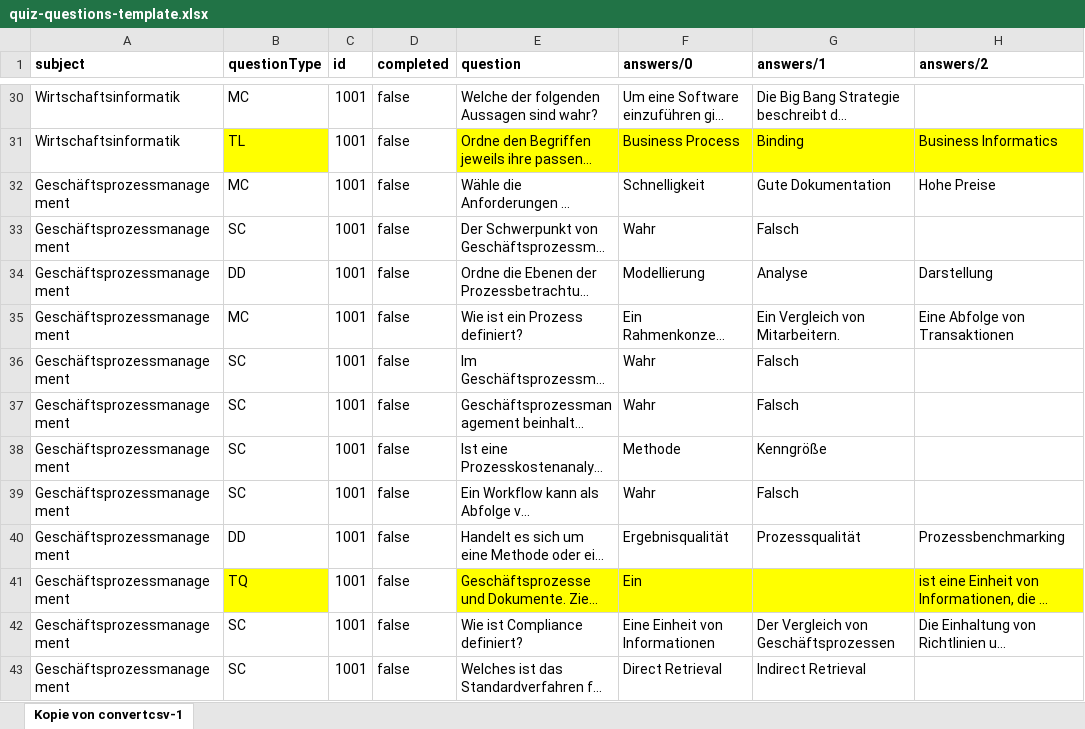
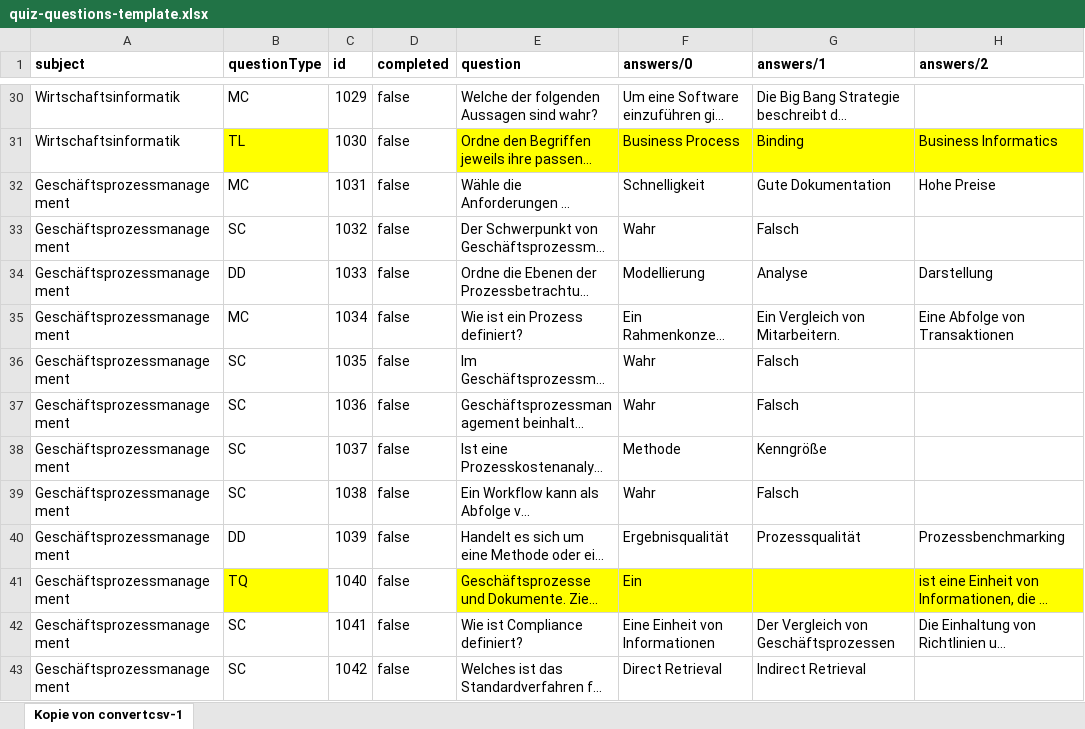
Before and after one commit to imbitdhbwma/digital-learning-imbit, an Excel workbook: brillianideas/brillianIDEAS/quiz/quiz-questions-template.xlsx, sheet Kopie von convertcsv-1, drawn as a sheet; only a part is shown, gaps mark what is left out; long unchanged cells end in …; values as stored, in another font and other column widths than the file's, no borders; the diff covers the shown part only; the diff names each change by its address in the sheet, - before the commit and + after, or states it on an @@ line.

```diff
--- a/brillianideas/brillianIDEAS/quiz/quiz-questions-template.xlsx (sheet Kopie von convertcsv-1)
+++ b/brillianideas/brillianIDEAS/quiz/quiz-questions-template.xlsx (sheet Kopie von convertcsv-1)
-C30 (id): 1001
+C30 (id): 1029
-C31 (id): 1001
+C31 (id): 1030
-C32 (id): 1001
+C32 (id): 1031
-C33 (id): 1001
+C33 (id): 1032
-C34 (id): 1001
+C34 (id): 1033
-C35 (id): 1001
+C35 (id): 1034
-C36 (id): 1001
+C36 (id): 1035
-C37 (id): 1001
+C37 (id): 1036
-C38 (id): 1001
+C38 (id): 1037
-C39 (id): 1001
+C39 (id): 1038
-C40 (id): 1001
+C40 (id): 1039
-C41 (id): 1001
+C41 (id): 1040
-C42 (id): 1001
+C42 (id): 1041
-C43 (id): 1001
+C43 (id): 1042
```
Also changed, not shown: 365 edited cells and cell formats elsewhere in this sheet, 2 other files.
